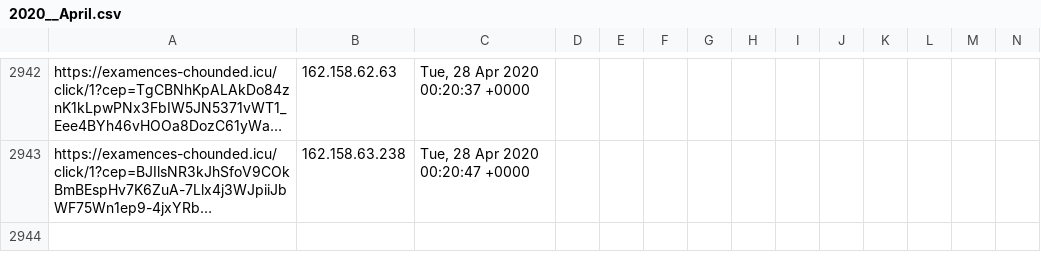
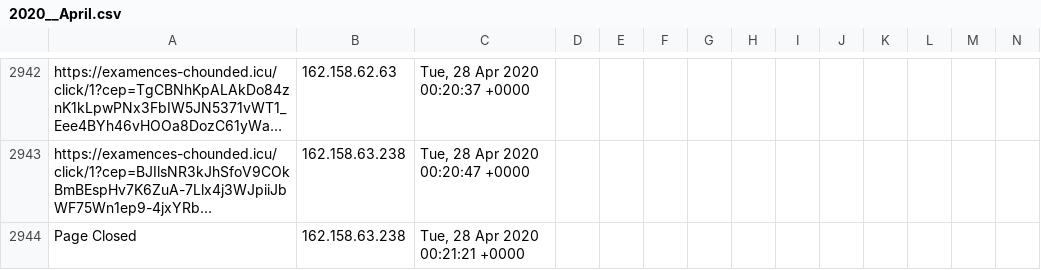
Before and after one commit to runacode/av_op, a CSV file: logs/2020__April.csv, drawn as a sheet; only a part is shown, gaps mark what is left out; long unchanged cells end in …; rows hold the shown columns only; the diff names each change by its address in the sheet, - before the commit and + after, or states it on an @@ line.

Commit message:
Site Editor Update

```diff
--- a/logs/2020__April.csv
+++ b/logs/2020__April.csv
+row 2944: Page Closed | 162.158.63.238 | Tue, 28 Apr 2020 00:21:21 +0000
```
